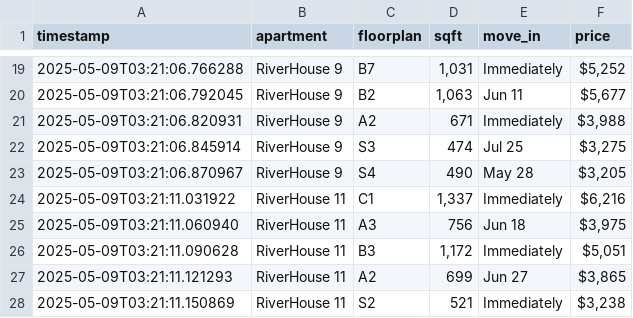
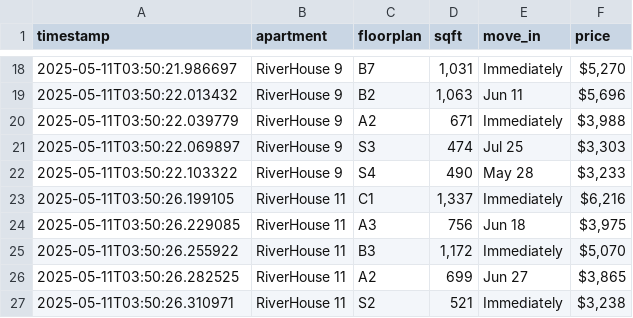
Before and after one commit to playuhh/tracker, a CSV file: unit_prices.csv, drawn as a sheet; only a part is shown, gaps mark what is left out; the diff covers the shown part only.

```diff
--- a/unit_prices.csv
+++ b/unit_prices.csv
@@ -19,10 +18,10 @@ timestamp,apartment,floorplan,sqft,move_in,price
-2025-05-09T03:21:06.766288,RiverHouse 9,B7,"1,031",Immediately,"$5,252"
-2025-05-09T03:21:06.792045,RiverHouse 9,B2,"1,063",Jun 11,"$5,677"
-2025-05-09T03:21:06.820931,RiverHouse 9,A2,671,Immediately,"$3,988"
-2025-05-09T03:21:06.845914,RiverHouse 9,S3,474,Jul 25,"$3,275"
-2025-05-09T03:21:06.870967,RiverHouse 9,S4,490,May 28,"$3,205"
-2025-05-09T03:21:11.031922,RiverHouse 11,C1,"1,337",Immediately,"$6,216"
-2025-05-09T03:21:11.060940,RiverHouse 11,A3,756,Jun 18,"$3,975"
-2025-05-09T03:21:11.090628,RiverHouse 11,B3,"1,172",Immediately,"$5,051"
-2025-05-09T03:21:11.121293,RiverHouse 11,A2,699,Jun 27,"$3,865"
-2025-05-09T03:21:11.150869,RiverHouse 11,S2,521,Immediately,"$3,238"
+2025-05-11T03:50:21.986697,RiverHouse 9,B7,"1,031",Immediately,"$5,270"
+2025-05-11T03:50:22.013432,RiverHouse 9,B2,"1,063",Jun 11,"$5,696"
+2025-05-11T03:50:22.039779,RiverHouse 9,A2,671,Immediately,"$3,988"
+2025-05-11T03:50:22.069897,RiverHouse 9,S3,474,Jul 25,"$3,303"
+2025-05-11T03:50:22.103322,RiverHouse 9,S4,490,May 28,"$3,233"
+2025-05-11T03:50:26.199105,RiverHouse 11,C1,"1,337",Immediately,"$6,216"
+2025-05-11T03:50:26.229085,RiverHouse 11,A3,756,Jun 18,"$3,975"
+2025-05-11T03:50:26.255922,RiverHouse 11,B3,"1,172",Immediately,"$5,070"
+2025-05-11T03:50:26.282525,RiverHouse 11,A2,699,Jun 27,"$3,865"
+2025-05-11T03:50:26.310971,RiverHouse 11,S2,521,Immediately,"$3,238"
```
Also changed, not shown: 1 removed row and 31 edited cells elsewhere in this file.
